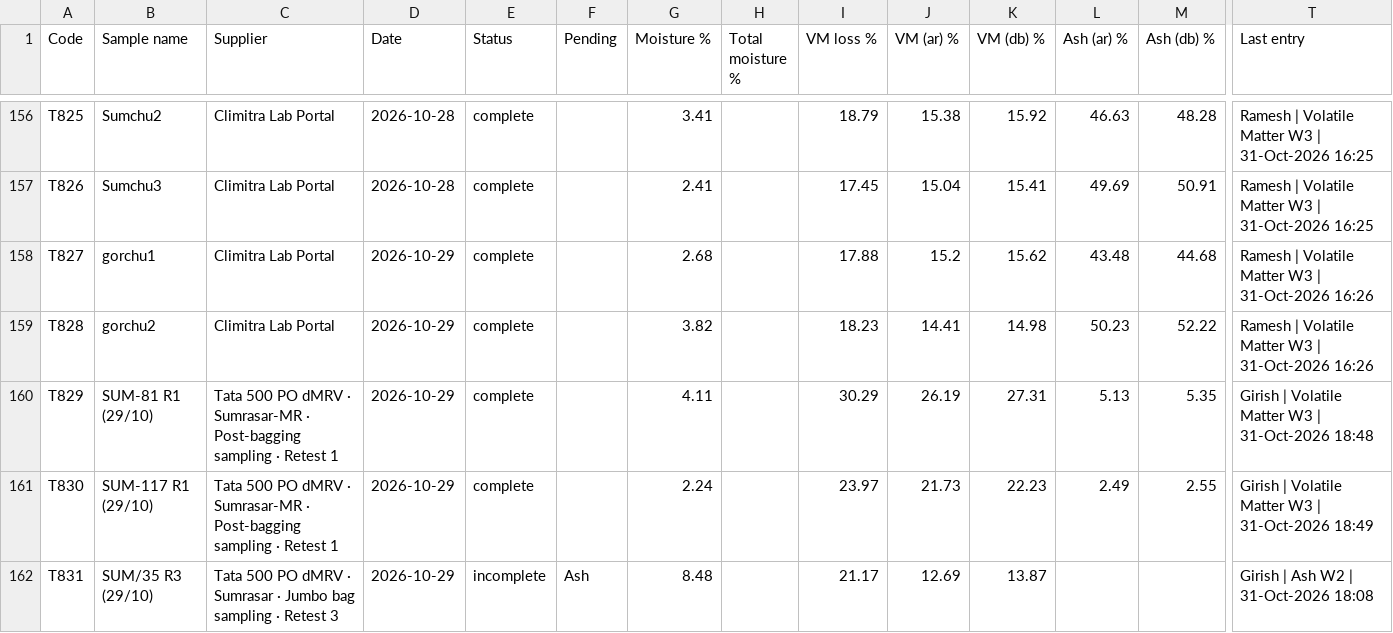
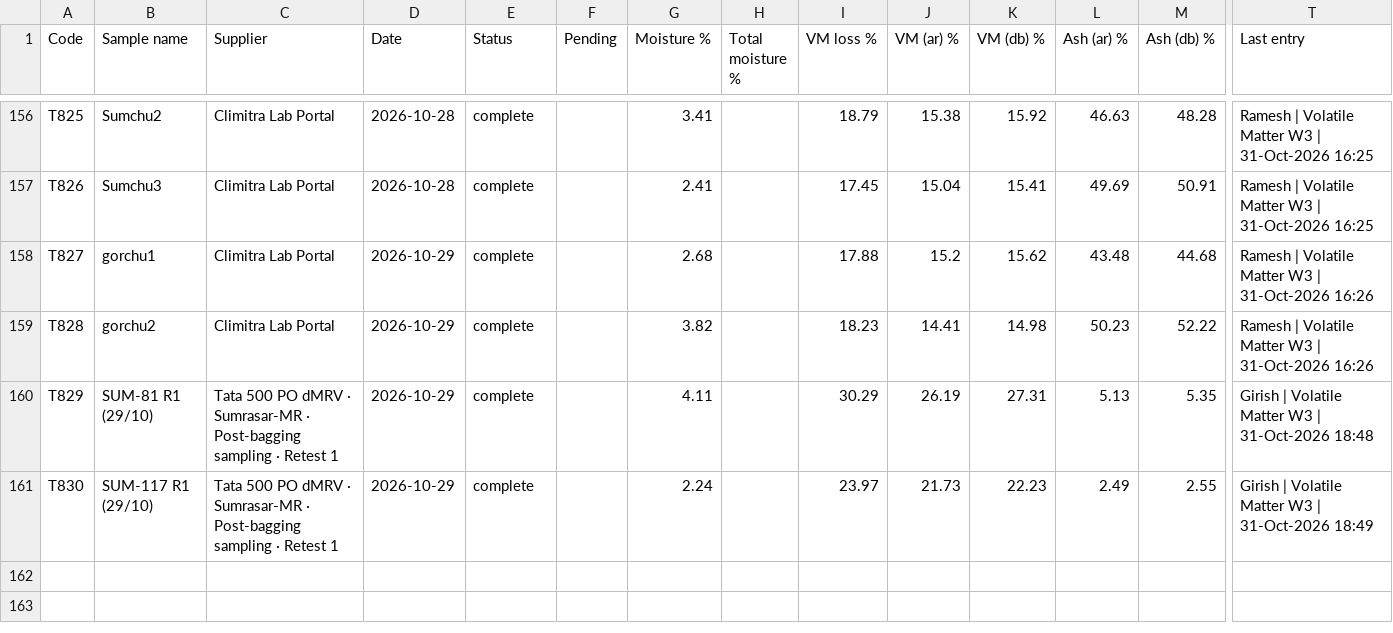
Before and after one commit to girish-vastrakar/weighing_data_QR, a CSV file: results.csv, drawn as a sheet; only a part is shown, gaps mark what is left out; rows hold the shown columns only; the diff names each change by its address in the sheet, - before the commit and + after, or states it on an @@ line.

```diff
--- a/results.csv
+++ b/results.csv
-row 162: T831 | SUM/35 R3 (29/10) | Tata 500 PO dMRV · Sumrasar · Jumbo bag sampling · Retest 3 | 2026-10-29 | incomplete | Ash | 8.48 |  | 21.17 | 12.69 | 13.87 |  |  | Girish | Ash W2 | 31-Oct-2026 18:08
```
Also changed, not shown: retest.csv, 2 other files.
